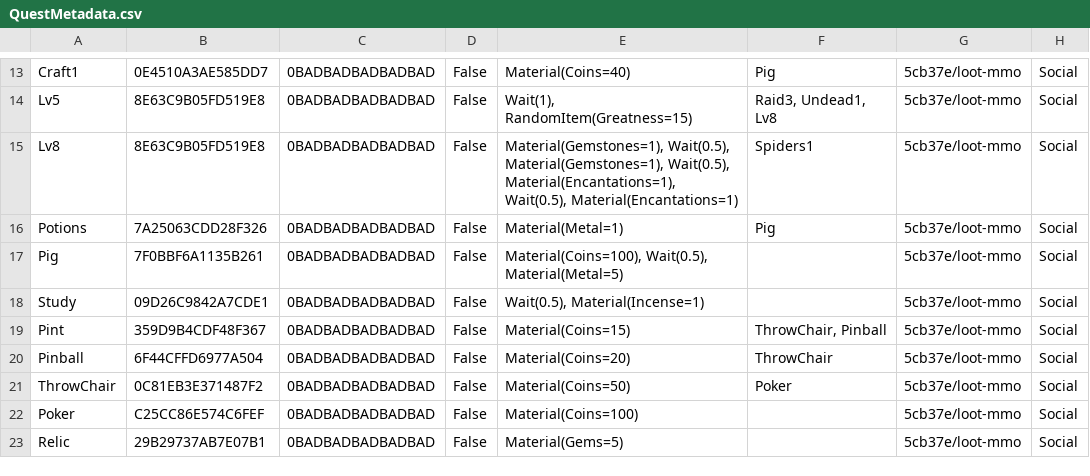
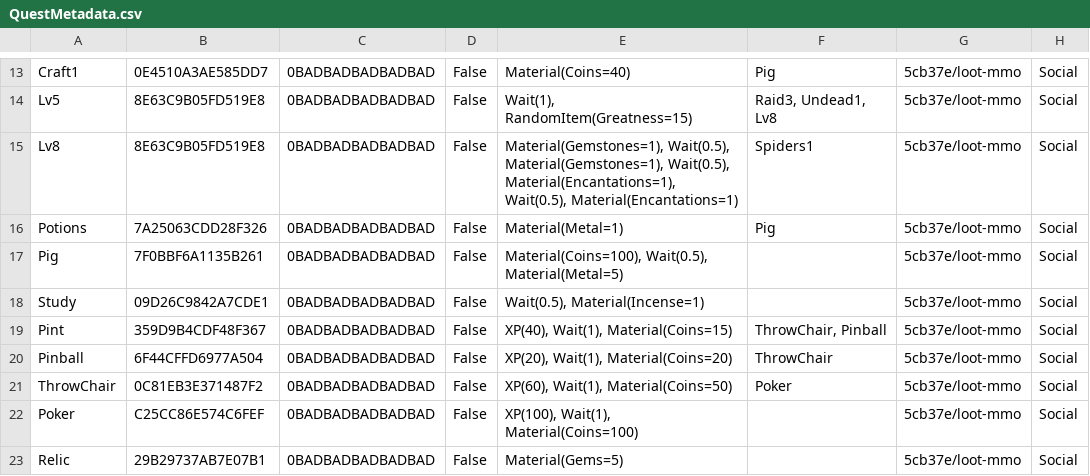
Before and after one commit to standardcombo/LootMMO, a CSV file: Data/DataTables/QuestMetadata.csv, drawn as a sheet; only a part is shown, gaps mark what is left out.

Commit message:
Added XP rewards to social quests and improved one description.

```diff
--- a/Data/DataTables/QuestMetadata.csv
+++ b/Data/DataTables/QuestMetadata.csv
@@ -18,6 +18,6 @@
 "Study","09D26C9842A7CDE1","0BADBADBADBADBAD","False","Wait(0.5), Material(Incense=1)","","5cb37e/loot-mmo","Social"
-"Pint","359D9B4CDF48F367","0BADBADBADBADBAD","False","Material(Coins=15)","ThrowChair, Pinball","5cb37e/loot-mmo","Social"
-"Pinball","6F44CFFD6977A504","0BADBADBADBADBAD","False","Material(Coins=20)","ThrowChair","5cb37e/loot-mmo","Social"
-"ThrowChair","0C81EB3E371487F2","0BADBADBADBADBAD","False","Material(Coins=50)","Poker","5cb37e/loot-mmo","Social"
-"Poker","C25CC86E574C6FEF","0BADBADBADBADBAD","False","Material(Coins=100)","","5cb37e/loot-mmo","Social"
+"Pint","359D9B4CDF48F367","0BADBADBADBADBAD","False","XP(40), Wait(1), Material(Coins=15)","ThrowChair, Pinball","5cb37e/loot-mmo","Social"
+"Pinball","6F44CFFD6977A504","0BADBADBADBADBAD","False","XP(20), Wait(1), Material(Coins=20)","ThrowChair","5cb37e/loot-mmo","Social"
+"ThrowChair","0C81EB3E371487F2","0BADBADBADBADBAD","False","XP(60), Wait(1), Material(Coins=50)","Poker","5cb37e/loot-mmo","Social"
+"Poker","C25CC86E574C6FEF","0BADBADBADBADBAD","False","XP(100), Wait(1), Material(Coins=100)","","5cb37e/loot-mmo","Social"
 "Relic","29B29737AB7E07B1","0BADBADBADBADBAD","False","Material(Gems=5)","","5cb37e/loot-mmo","Social"
```
Also changed, not shown: Data/DataTables/QuestObjectives.csv.
